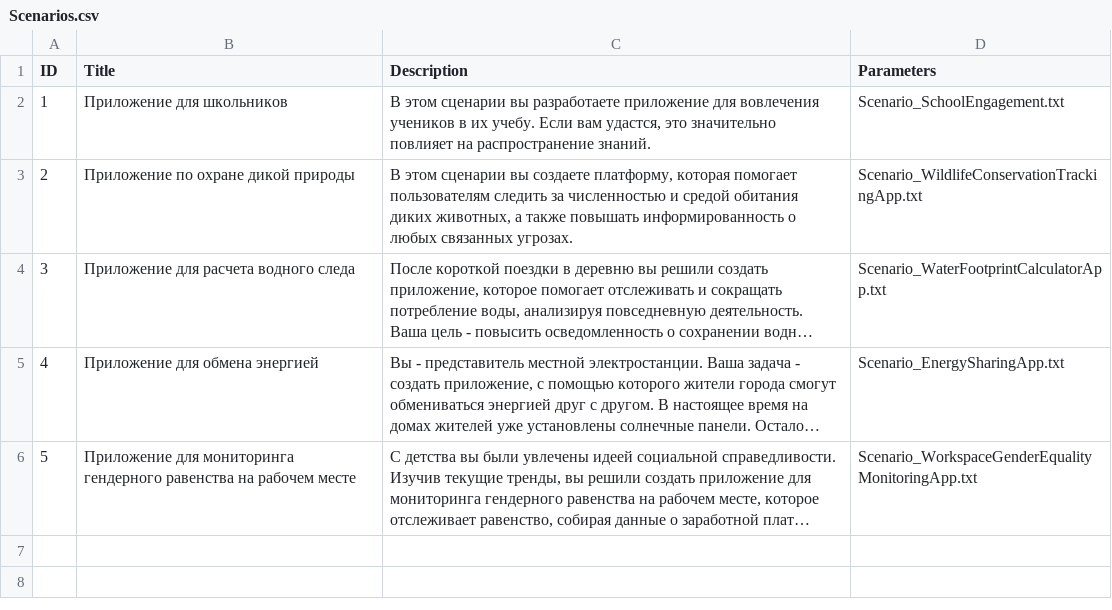
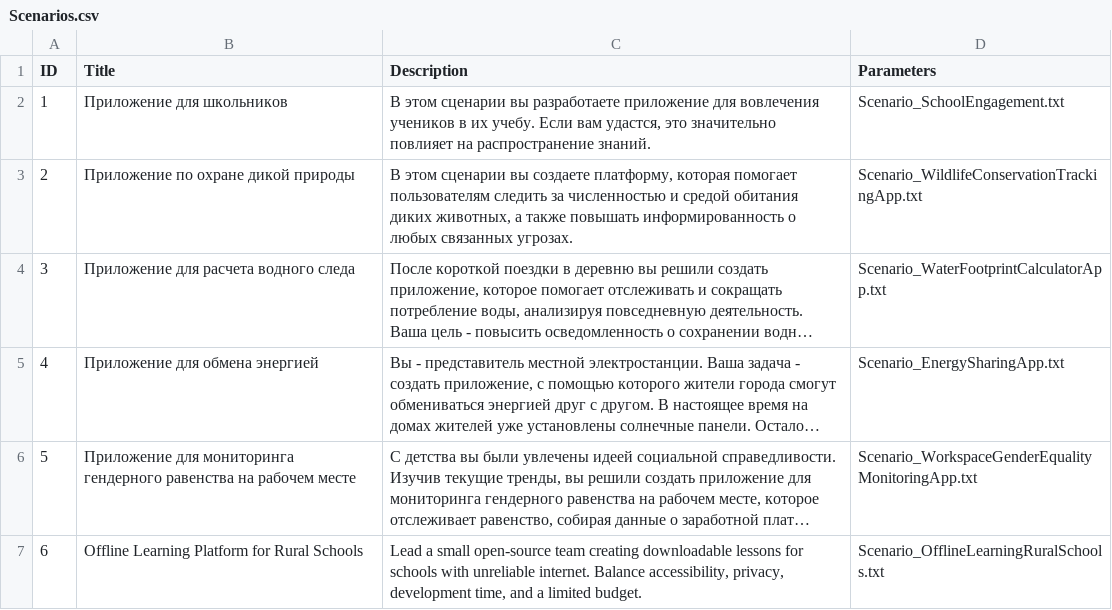
Before and after one commit to Kazakh-British-Technical-University/dpgsim, a CSV file: dpg_sim_export/Data/ru/Scenarios.csv, drawn as a sheet; long unchanged cells end in …; the diff names each change by its address in the sheet, - before the commit and + after, or states it on an @@ line.

Commit message:
Add offline learning scenario content

```diff
--- a/dpg_sim_export/Data/ru/Scenarios.csv
+++ b/dpg_sim_export/Data/ru/Scenarios.csv
+row 7: 6 | Offline Learning Platform for Rural Schools | Lead a small open-source team creating downloadable lessons for schools with unreliable internet. Balance accessibility, privacy, development time, and a limited budget. | Scenario_OfflineLearningRuralSchools.txt
```
